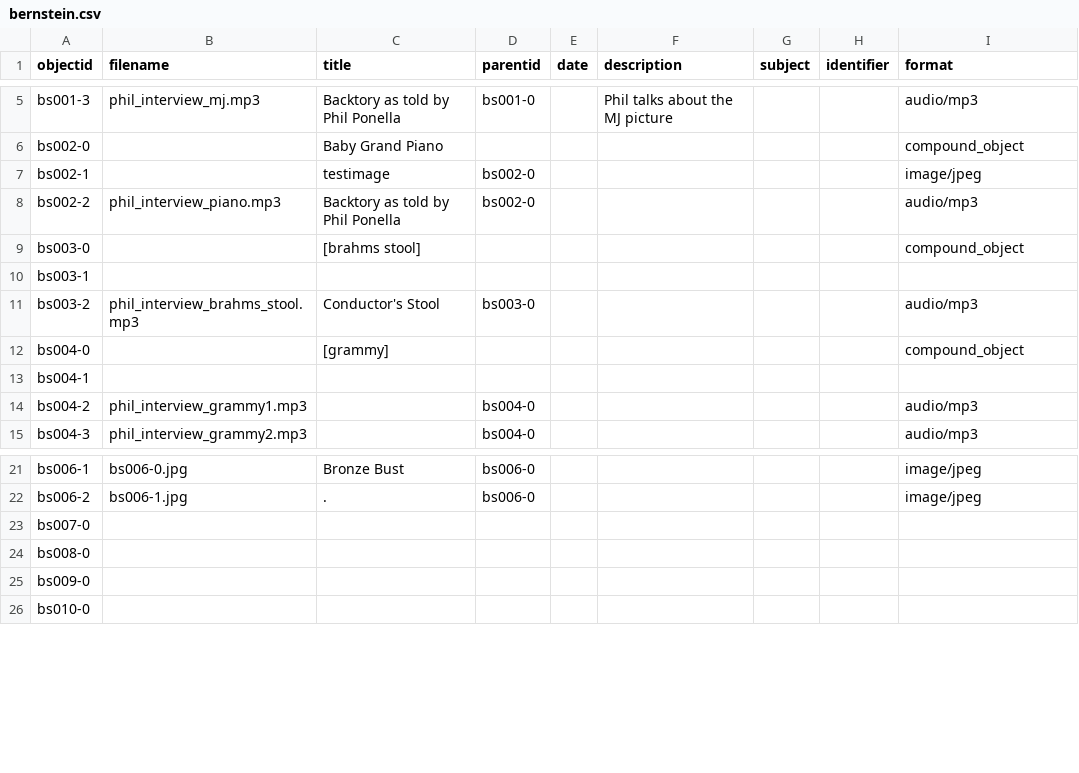
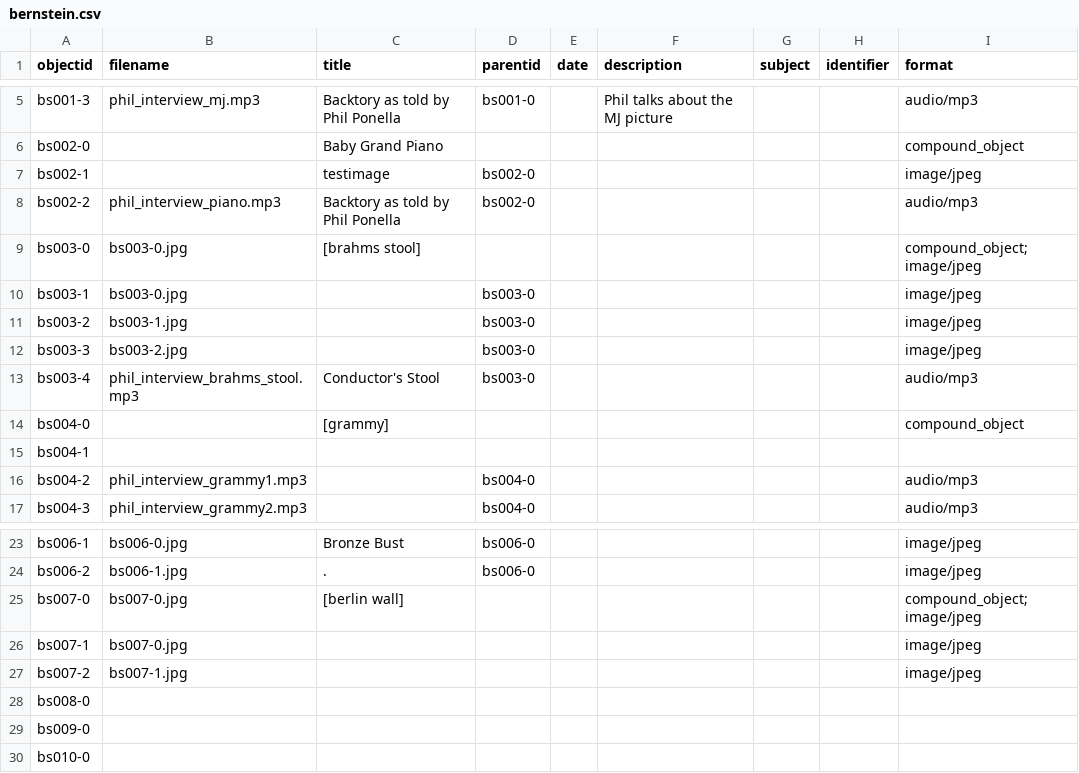
Before and after one commit to ricmarsh/bernsteins-stuff, a CSV file: _data/bernstein.csv, drawn as a sheet; only a part is shown, gaps mark what is left out.

Commit message:
Add files via upload

```diff
--- a/_data/bernstein.csv
+++ b/_data/bernstein.csv
@@ -8,5 +8,7 @@ bs002-1,,testimage,bs002-0,,,,,image/jpeg
 bs002-2,phil_interview_piano.mp3,Backtory as told by Phil Ponella,bs002-0,,,,,audio/mp3
-bs003-0,,[brahms stool],,,,,,compound_object
-bs003-1,,,,,,,,
-bs003-2,phil_interview_brahms_stool.mp3,Conductor's Stool,bs003-0,,,,,audio/mp3
+bs003-0,bs003-0.jpg,[brahms stool],,,,,,compound_object; image/jpeg
+bs003-1,bs003-0.jpg,,bs003-0,,,,,image/jpeg
+bs003-2,bs003-1.jpg,,bs003-0,,,,,image/jpeg
+bs003-3,bs003-2.jpg,,bs003-0,,,,,image/jpeg
+bs003-4,phil_interview_brahms_stool.mp3,Conductor's Stool,bs003-0,,,,,audio/mp3
 bs004-0,,[grammy],,,,,,compound_object
@@ -22,3 +24,5 @@ bs006-1,bs006-0.jpg,Bronze Bust,bs006-0,,,,,image/jpeg
 bs006-2,bs006-1.jpg,.,bs006-0,,,,,image/jpeg
-bs007-0,,,,,,,,
+bs007-0,bs007-0.jpg,[berlin wall],,,,,,compound_object; image/jpeg
+bs007-1,bs007-0.jpg,,,,,,,image/jpeg
+bs007-2,bs007-1.jpg,,,,,,,image/jpeg
 bs008-0,,,,,,,,
```
